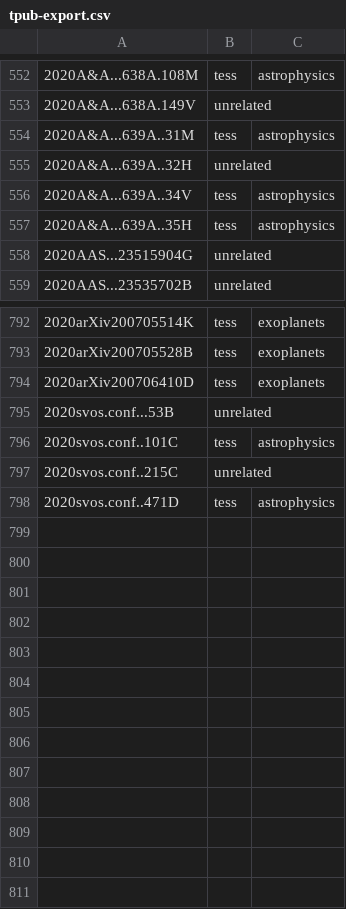
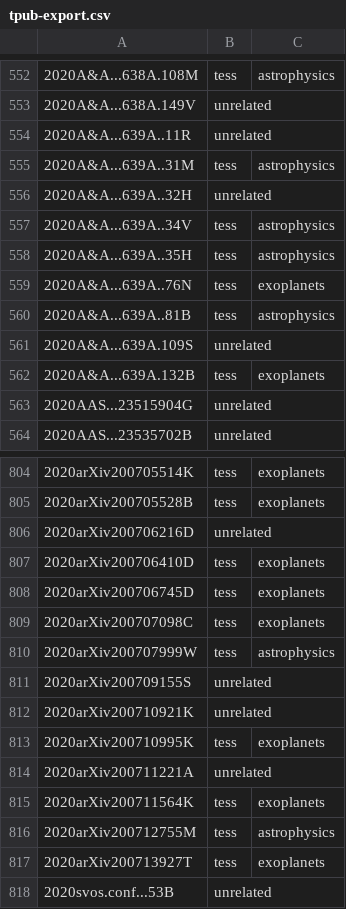
Before and after one commit to tessgi/tpub, a CSV file: data/tpub-export.csv, drawn as a sheet; only a part is shown, gaps mark what is left out; the shorter side is filled out with more unchanged rows; the diff covers the shown part only.

```diff
--- a/data/tpub-export.csv
+++ b/data/tpub-export.csv
@@ -553,2 +553,3 @@
 2020A&A...638A.149V,unrelated,
+2020A&A...639A..11R,unrelated,
 2020A&A...639A..31M,tess,astrophysics
@@ -557,2 +558,6 @@
 2020A&A...639A..35H,tess,astrophysics
+2020A&A...639A..76N,tess,exoplanets
+2020A&A...639A..81B,tess,astrophysics
+2020A&A...639A.109S,unrelated,
+2020A&A...639A.132B,tess,exoplanets
 2020AAS...23515904G,unrelated,
@@ -793,3 +805,14 @@
 2020arXiv200705528B,tess,exoplanets
+2020arXiv200706216D,unrelated,
 2020arXiv200706410D,tess,exoplanets
+2020arXiv200706745D,tess,exoplanets
+2020arXiv200707098C,tess,exoplanets
+2020arXiv200707999W,tess,astrophysics
+2020arXiv200709155S,unrelated,
+2020arXiv200710921K,unrelated,
+2020arXiv200710995K,tess,exoplanets
+2020arXiv200711221A,unrelated,
+2020arXiv200711564K,tess,exoplanets
+2020arXiv200712755M,tess,astrophysics
+2020arXiv200713927T,tess,exoplanets
 2020svos.conf...53B,unrelated,
```
Also changed, not shown: 7 added rows elsewhere in this file, 1 other file.
